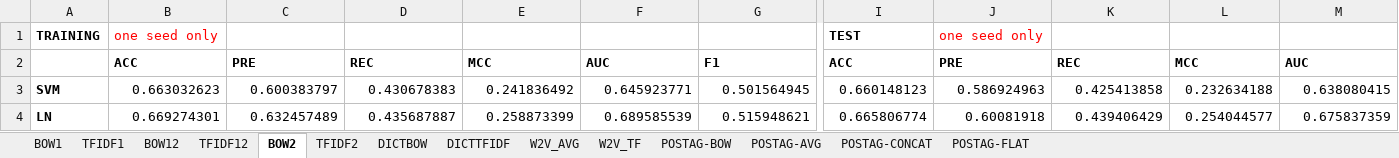
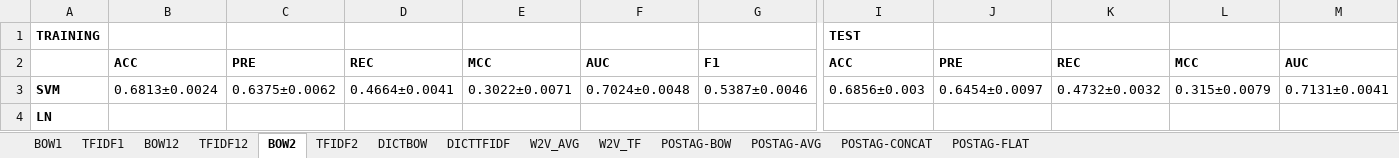
Before and after one commit to preenet/SETAR, an Excel workbook: output/KTKT.xlsx, sheet BOW2, drawn as a sheet; only a part is shown, gaps mark what is left out; values as stored, in another font and other column widths than the file's, no borders; the diff covers the shown part only; the diff names each change by its address in the sheet, - before the commit and + after, or states it on an @@ line.

Commit message:
added BOW 2,2 KTKT results.

```diff
--- a/output/KTKT.xlsx (sheet BOW2)
+++ b/output/KTKT.xlsx (sheet BOW2)
-B1: one seed only
+B1: (empty)
-J1: one seed only
+J1: (empty)
-B3: 0.663032623
+B3: 0.6813±0.0024
-C3: 0.600383797
+C3: 0.6375±0.0062
-D3: 0.430678383
+D3: 0.4664±0.0041
-E3: 0.241836492
+E3: 0.3022±0.0071
-F3: 0.645923771
+F3: 0.7024±0.0048
-G3: 0.501564945
+G3: 0.5387±0.0046
-I3: 0.660148123
+I3: 0.6856±0.003
-J3: 0.586924963
+J3: 0.6454±0.0097
-K3: 0.425413858
+K3: 0.4732±0.0032
-L3: 0.232634188
+L3: 0.315±0.0079
-M3: 0.638080415
+M3: 0.7131±0.0041
-B4: 0.669274301
+B4: (empty)
-C4: 0.632457489
+C4: (empty)
-D4: 0.435687887
+D4: (empty)
-E4: 0.258873399
+E4: (empty)
-F4: 0.689585539
+F4: (empty)
-G4: 0.515948621
+G4: (empty)
-I4: 0.665806774
+I4: (empty)
-J4: 0.60081918
+J4: (empty)
-K4: 0.439406429
+K4: (empty)
-L4: 0.254044577
+L4: (empty)
-M4: 0.675837359
+M4: (empty)
```
Also changed, not shown: 122 edited cells elsewhere in this sheet, 3 other files.
